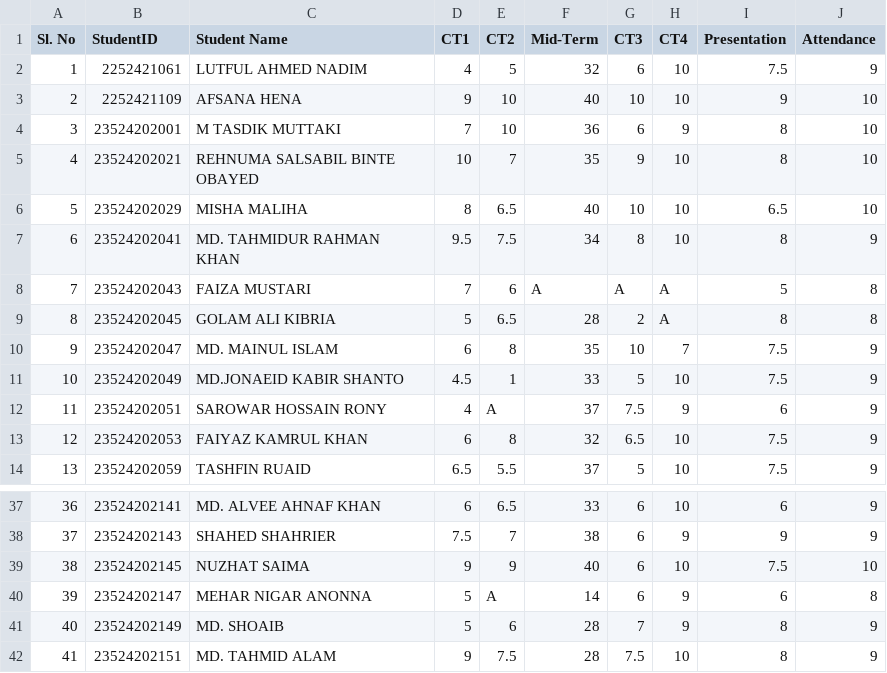
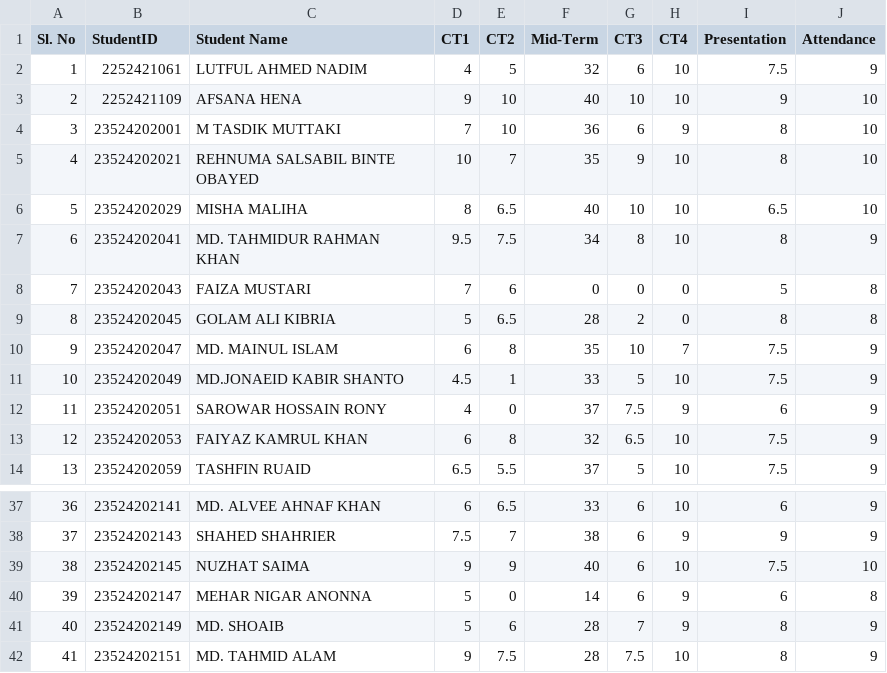
Before and after one commit to towfiq-rakin/EduLink, a CSV file: data/result.csv, drawn as a sheet; only a part is shown, gaps mark what is left out.

```diff
--- a/data/result.csv
+++ b/data/result.csv
@@ -7,7 +7,7 @@ Sl. No,StudentID,Student Name,CT1,CT2,Mid-Term,CT3,CT4,Presentation,Attendance
 6,23524202041,MD. TAHMIDUR RAHMAN KHAN,9.5,7.5,34,8,10,8,9
-7,23524202043,FAIZA MUSTARI,7,6,A,A,A,5,8
-8,23524202045,GOLAM ALI KIBRIA,5,6.5,28,2,A,8,8
+7,23524202043,FAIZA MUSTARI,7,6,0,0,0,5,8
+8,23524202045,GOLAM ALI KIBRIA,5,6.5,28,2,0,8,8
 9,23524202047,MD. MAINUL ISLAM,6,8,35,10,7,7.5,9
 10,23524202049,MD.JONAEID KABIR SHANTO,4.5,1,33,5,10,7.5,9
-11,23524202051,SAROWAR HOSSAIN RONY,4,A,37,7.5,9,6,9
+11,23524202051,SAROWAR HOSSAIN RONY,4,0,37,7.5,9,6,9
 12,23524202053,FAIYAZ KAMRUL KHAN,6,8,32,6.5,10,7.5,9
@@ -39,3 +39,3 @@ Sl. No,StudentID,Student Name,CT1,CT2,Mid-Term,CT3,CT4,Presentation,Attendance
 38,23524202145,NUZHAT SAIMA,9,9,40,6,10,7.5,10
-39,23524202147,MEHAR NIGAR ANONNA,5,A,14,6,9,6,8
+39,23524202147,MEHAR NIGAR ANONNA,5,0,14,6,9,6,8
 40,23524202149,MD. SHOAIB,5,6,28,7,9,8,9
```
Also changed, not shown: 11 other files.
